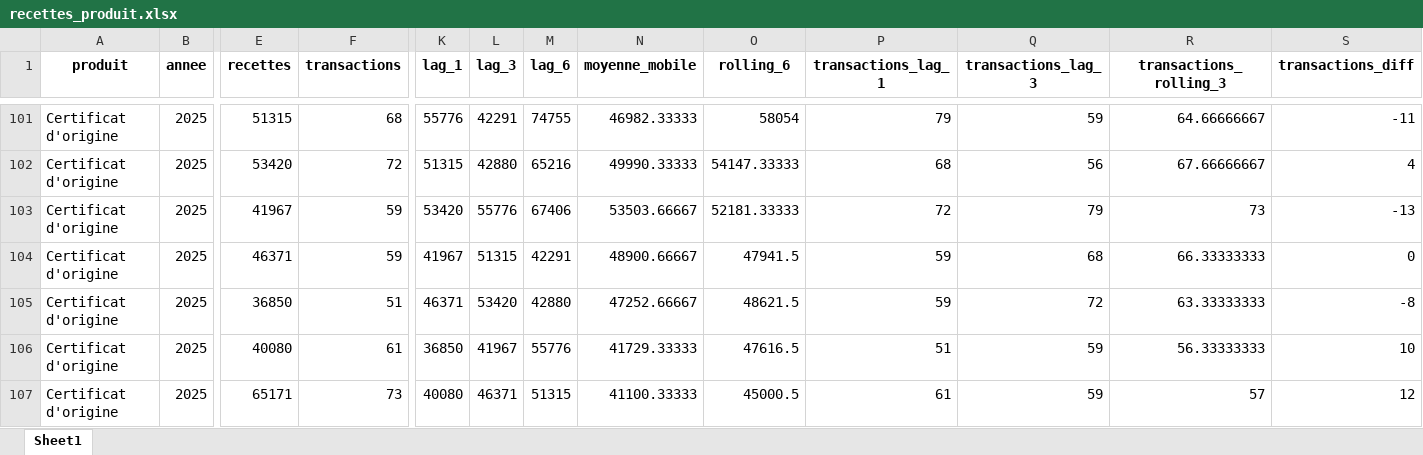
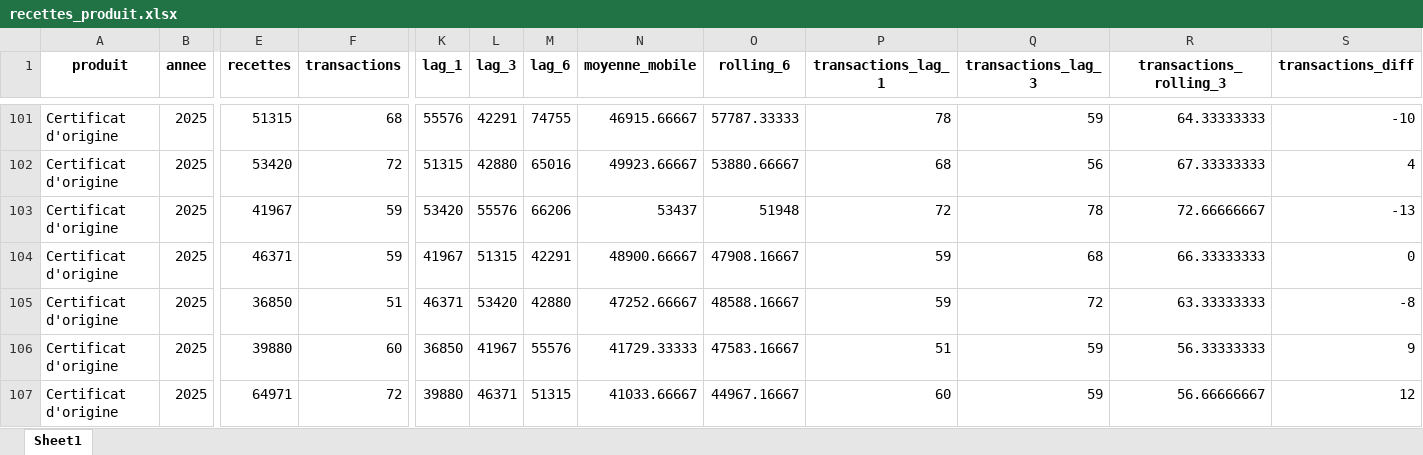
Before and after one commit to NNNEEE555/recettes-mlops, an Excel workbook: data/processed/recettes_produit.xlsx, sheet Sheet1, drawn as a sheet; only a part is shown, gaps mark what is left out; values as stored, in another font and other column widths than the file's, no borders; the diff covers the shown part only; the diff names each change by its address in the sheet, - before the commit and + after, or states it on an @@ line.

```diff
--- a/data/processed/recettes_produit.xlsx (sheet Sheet1)
+++ b/data/processed/recettes_produit.xlsx (sheet Sheet1)
-K101 (lag_1): 55776
+K101 (lag_1): 55576
-N101 (moyenne_mobile): 46982.33333
+N101 (moyenne_mobile): 46915.66667
-O101 (rolling_6): 58054
+O101 (rolling_6): 57787.33333
-P101 (transactions_lag_1): 79
+P101 (transactions_lag_1): 78
-R101 (transactions_rolling_3): 64.66666667
+R101 (transactions_rolling_3): 64.33333333
-S101 (transactions_diff): -11
+S101 (transactions_diff): -10
-M102 (lag_6): 65216
+M102 (lag_6): 65016
-N102 (moyenne_mobile): 49990.33333
+N102 (moyenne_mobile): 49923.66667
-O102 (rolling_6): 54147.33333
+O102 (rolling_6): 53880.66667
-R102 (transactions_rolling_3): 67.66666667
+R102 (transactions_rolling_3): 67.33333333
-L103 (lag_3): 55776
+L103 (lag_3): 55576
-M103 (lag_6): 67406
+M103 (lag_6): 66206
-N103 (moyenne_mobile): 53503.66667
+N103 (moyenne_mobile): 53437
-O103 (rolling_6): 52181.33333
+O103 (rolling_6): 51948
-Q103 (transactions_lag_3): 79
+Q103 (transactions_lag_3): 78
-R103 (transactions_rolling_3): 73
+R103 (transactions_rolling_3): 72.66666667
-O104 (rolling_6): 47941.5
+O104 (rolling_6): 47908.16667
-O105 (rolling_6): 48621.5
+O105 (rolling_6): 48588.16667
-E106 (recettes): 40080
+E106 (recettes): 39880
-F106 (transactions): 61
+F106 (transactions): 60
-M106 (lag_6): 55776
+M106 (lag_6): 55576
-O106 (rolling_6): 47616.5
+O106 (rolling_6): 47583.16667
-S106 (transactions_diff): 10
+S106 (transactions_diff): 9
-E107 (recettes): 65171
+E107 (recettes): 64971
-F107 (transactions): 73
+F107 (transactions): 72
-K107 (lag_1): 40080
+K107 (lag_1): 39880
-N107 (moyenne_mobile): 41100.33333
+N107 (moyenne_mobile): 41033.66667
-O107 (rolling_6): 45000.5
+O107 (rolling_6): 44967.16667
-P107 (transactions_lag_1): 61
+P107 (transactions_lag_1): 60
-R107 (transactions_rolling_3): 57
+R107 (transactions_rolling_3): 56.66666667
```
Also changed, not shown: 6 added rows and 46 edited cells elsewhere in this sheet, data/processed/recettes_antenne.xlsx, data/processed/recettes_secteur.xlsx, 39 other files.
